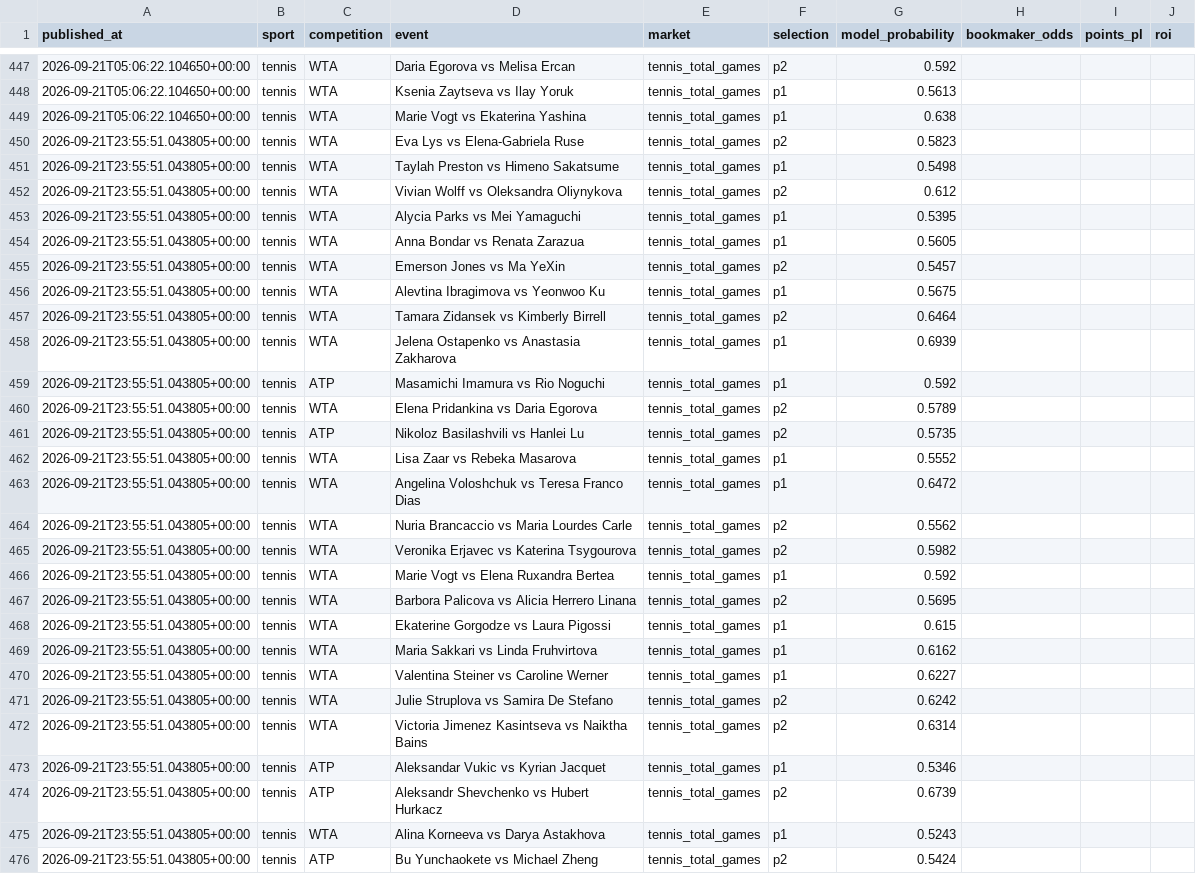
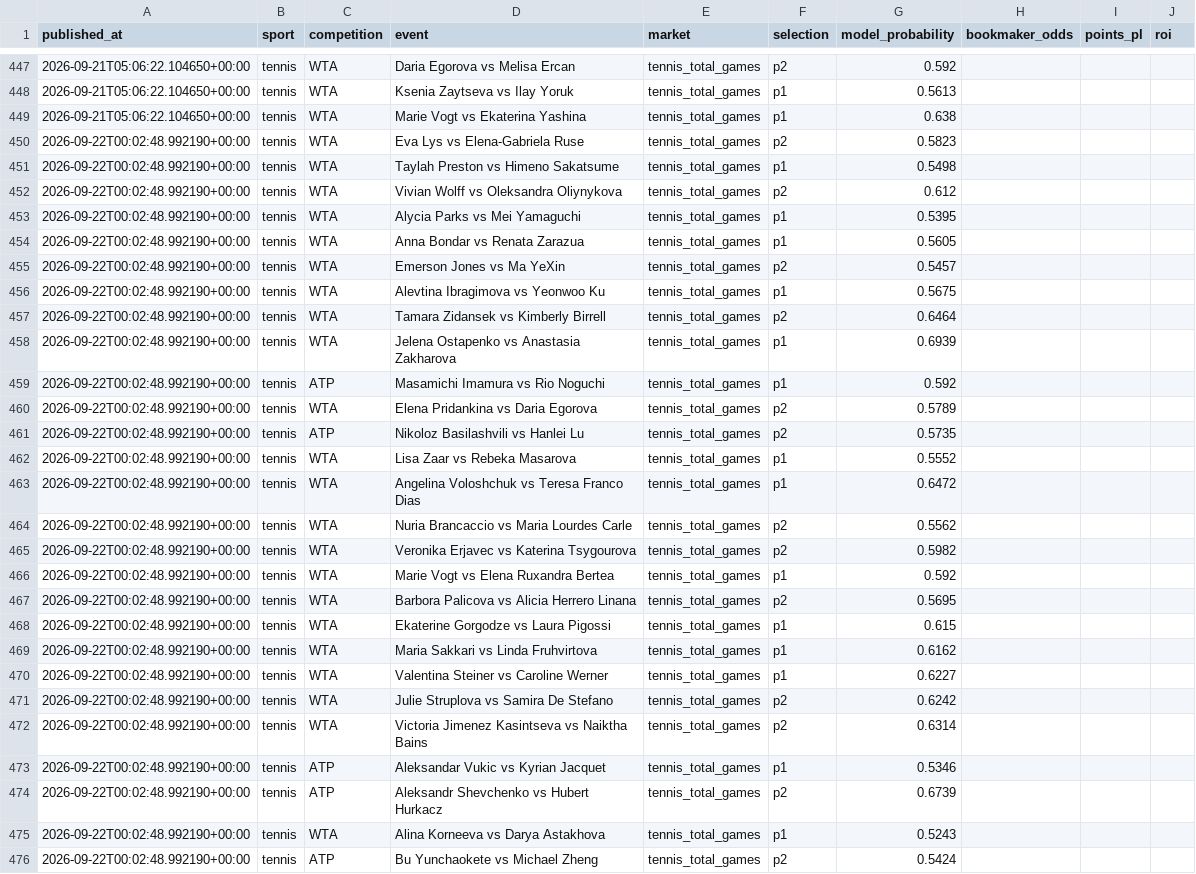
Before and after one commit to topboyasian-stack/match-signal, a CSV file: data/tippingsports_export.csv, drawn as a sheet; only a part is shown, gaps mark what is left out; the diff covers the shown part only; the diff names each change by its address in the sheet, - before the commit and + after, or states it on an @@ line.

```diff
--- a/data/tippingsports_export.csv
+++ b/data/tippingsports_export.csv
-A450:A476 (published_at): 2026-09-21T23:55:51.043805+00:00
+A450:A476 (published_at): 2026-09-22T00:02:48.992190+00:00
```
Also changed, not shown: 28 edited cells elsewhere in this file, 3 other files.
